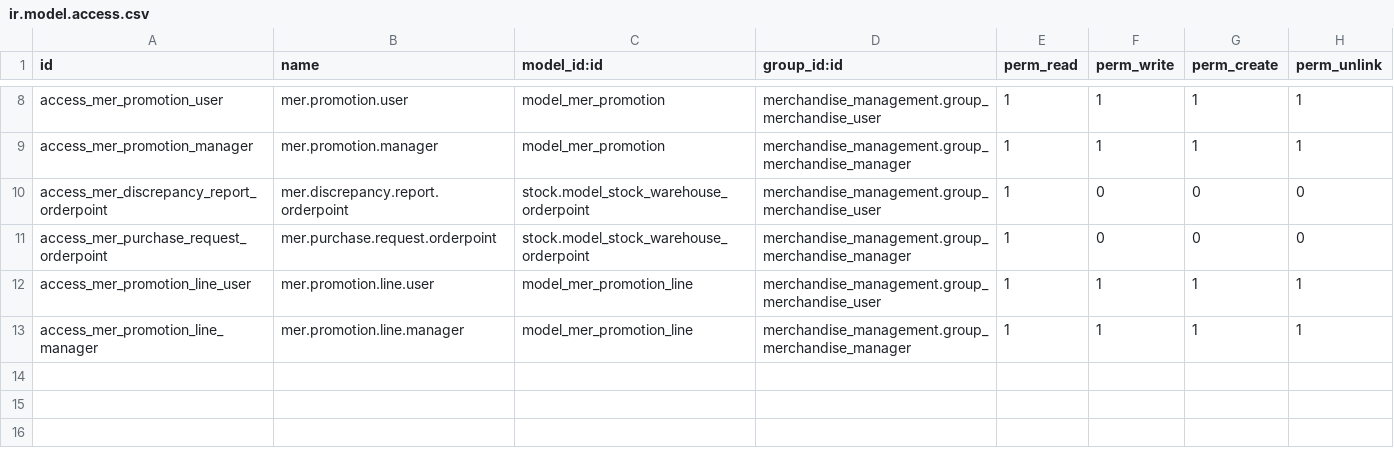
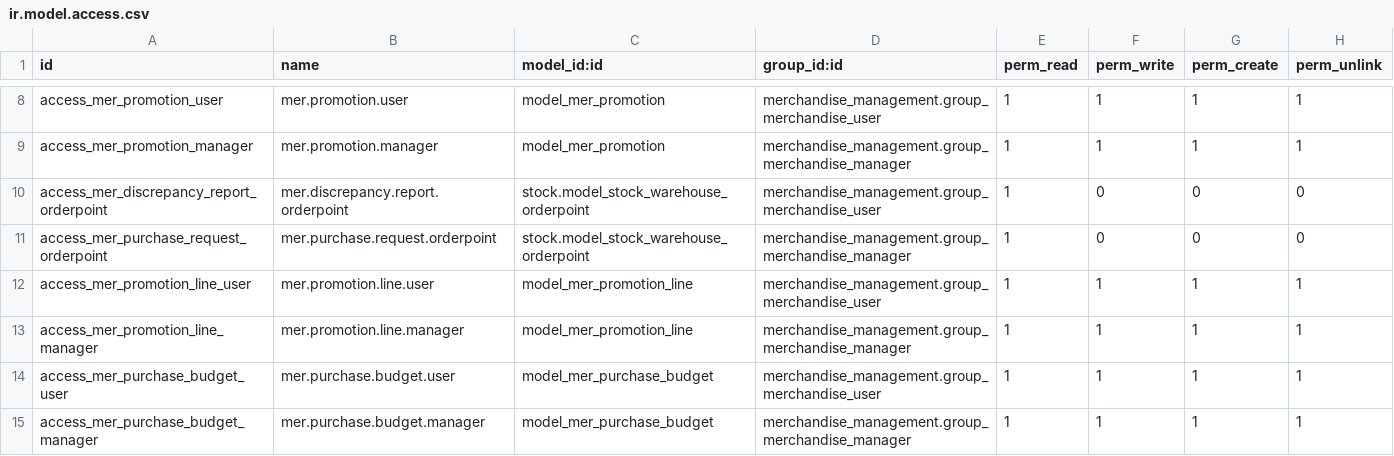
Before and after one commit to TonyHoangPhuc/Mis_Purchasing_OdooProject, a CSV file: custom_addons/merchandise_management/security/ir.model.access.csv, drawn as a sheet; only a part is shown, gaps mark what is left out; the diff names each change by its address in the sheet, - before the commit and + after, or states it on an @@ line.

```diff
--- a/custom_addons/merchandise_management/security/ir.model.access.csv
+++ b/custom_addons/merchandise_management/security/ir.model.access.csv
+row 14: access_mer_purchase_budget_user | mer.purchase.budget.user | model_mer_purchase_budget | merchandise_management.group_merchandise_user | 1 | 1 | 1 | 1
+row 15: access_mer_purchase_budget_manager | mer.purchase.budget.manager | model_mer_purchase_budget | merchandise_management.group_merchandise_manager | 1 | 1 | 1 | 1
```
Also changed, not shown: 28 other files.
